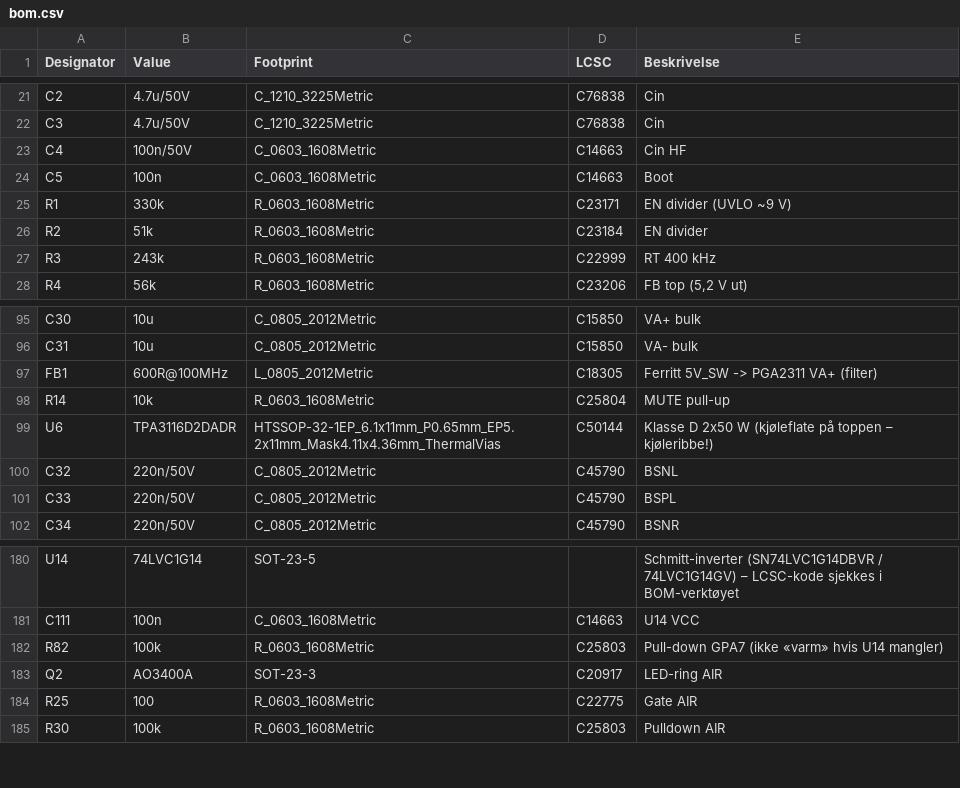
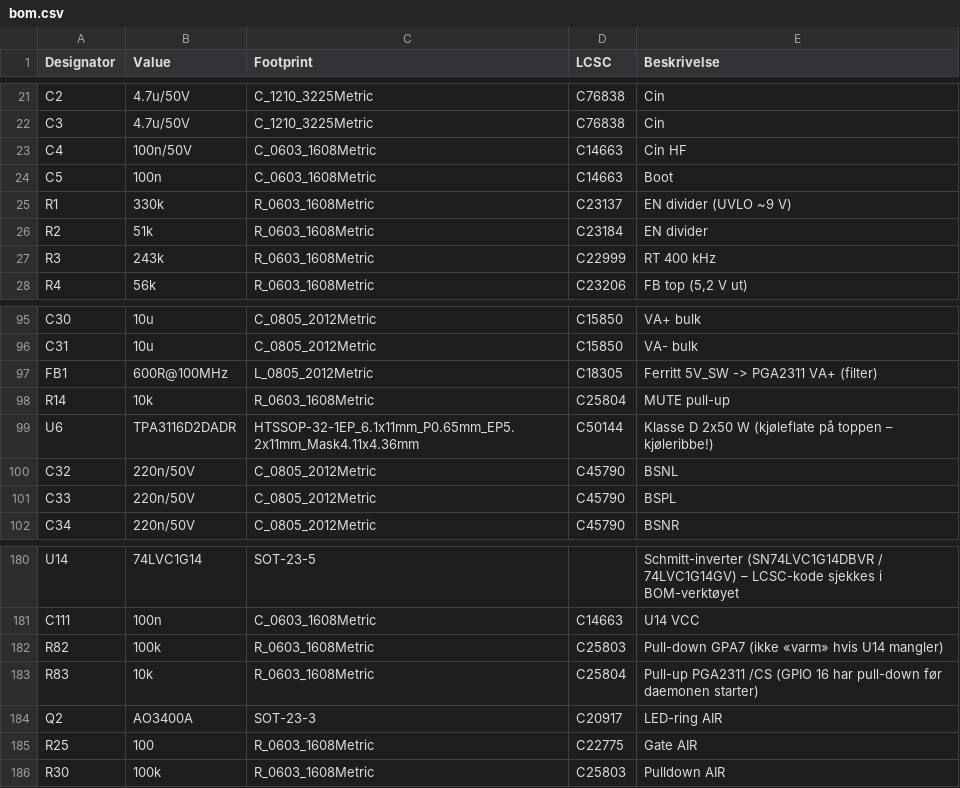
Before and after one commit to SebastianKristo/pult-forsterker, a CSV file: pcb/bom.csv, drawn as a sheet; only a part is shown, gaps mark what is left out.

```diff
--- a/pcb/bom.csv
+++ b/pcb/bom.csv
@@ -24,3 +24,3 @@ C4,100n/50V,C_0603_1608Metric,C14663,Cin HF
 C5,100n,C_0603_1608Metric,C14663,Boot
-R1,330k,R_0603_1608Metric,C23171,EN divider (UVLO ~9 V)
+R1,330k,R_0603_1608Metric,C23137,EN divider (UVLO ~9 V)
 R2,51k,R_0603_1608Metric,C23184,EN divider
@@ -98,3 +98,3 @@ FB1,600R@100MHz,L_0805_2012Metric,C18305,Ferritt 5V_SW -> PGA2311 VA+ (filter)
 R14,10k,R_0603_1608Metric,C25804,MUTE pull-up
-U6,TPA3116D2DADR,HTSSOP-32-1EP_6.1x11mm_P0.65mm_EP5.2x11mm_Mask4.11x4.36mm_ThermalVias,C50144,Klasse D 2x50 W (kjøleflate på toppen – kjøleribbe!)
+U6,TPA3116D2DADR,HTSSOP-32-1EP_6.1x11mm_P0.65mm_EP5.2x11mm_Mask4.11x4.36mm,C50144,Klasse D 2x50 W (kjøleflate på toppen – kjøleribbe!)
 C32,220n/50V,C_0805_2012Metric,C45790,BSNL
@@ -182,2 +182,3 @@ C111,100n,C_0603_1608Metric,C14663,U14 VCC
 R82,100k,R_0603_1608Metric,C25803,Pull-down GPA7 (ikke «varm» hvis U14 mangler)
+R83,10k,R_0603_1608Metric,C25804,Pull-up PGA2311 /CS (GPIO 16 har pull-down før daemonen starter)
 Q2,AO3400A,SOT-23-3,C20917,LED-ring AIR
```
Also changed, not shown: pcb/produksjon/ki_pultforsterker_main_bom.csv, pcb/produksjon/ki_pultforsterker_main_cpl.csv, 22 other files.
